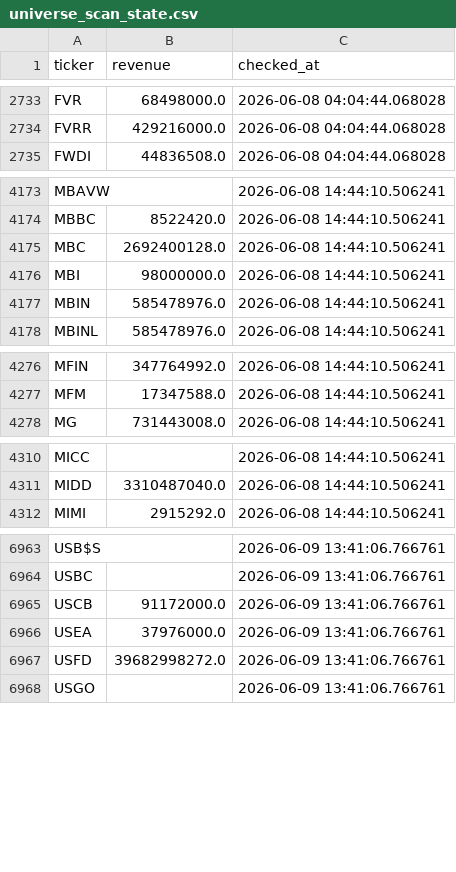
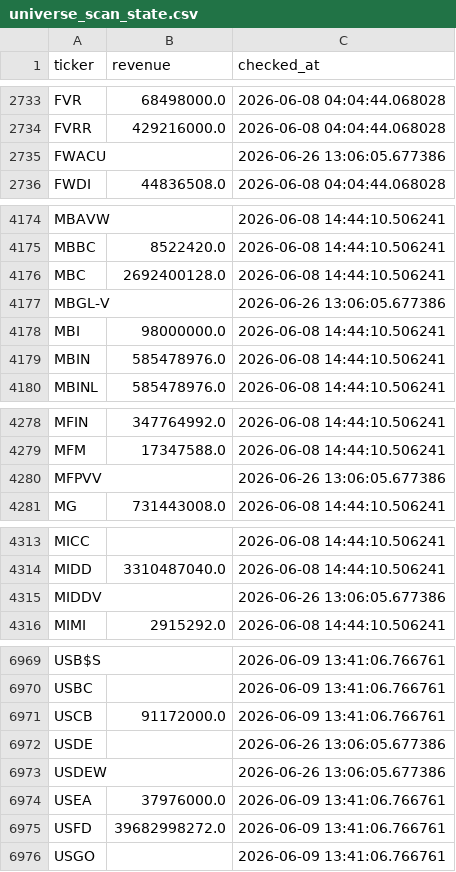
Before and after one commit to Amit33-design/Amit33-network-design, a CSV file: screener/universe_scan_state.csv, drawn as a sheet; only a part is shown, gaps mark what is left out; the diff covers the shown part only; the diff names each change by its address in the sheet, - before the commit and + after, or states it on an @@ line.

```diff
--- a/screener/universe_scan_state.csv
+++ b/screener/universe_scan_state.csv
+row 2735: FWACU |  | 2026-06-26 13:06:05.677386
+row 4177: MBGL-V |  | 2026-06-26 13:06:05.677386
+row 4280: MFPVV |  | 2026-06-26 13:06:05.677386
+row 4315: MIDDV |  | 2026-06-26 13:06:05.677386
+row 6972: USDE |  | 2026-06-26 13:06:05.677386
+row 6973: USDEW |  | 2026-06-26 13:06:05.677386
```
Also changed, not shown: 2 added rows elsewhere in this file.
